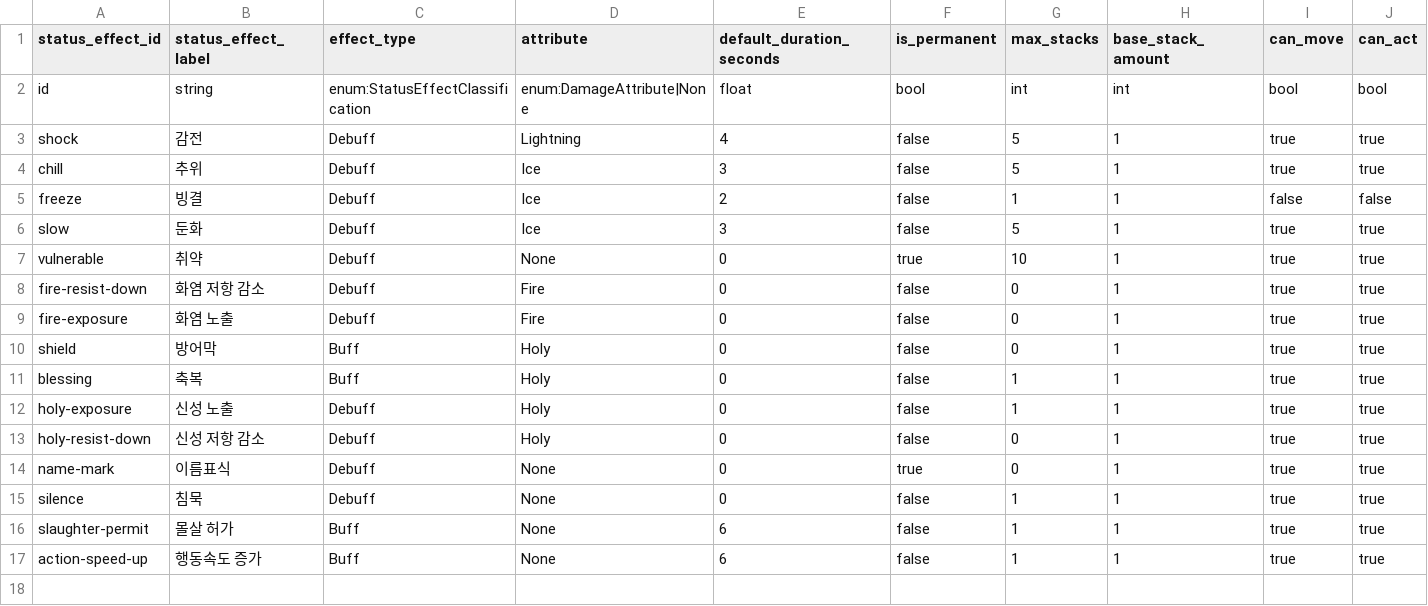
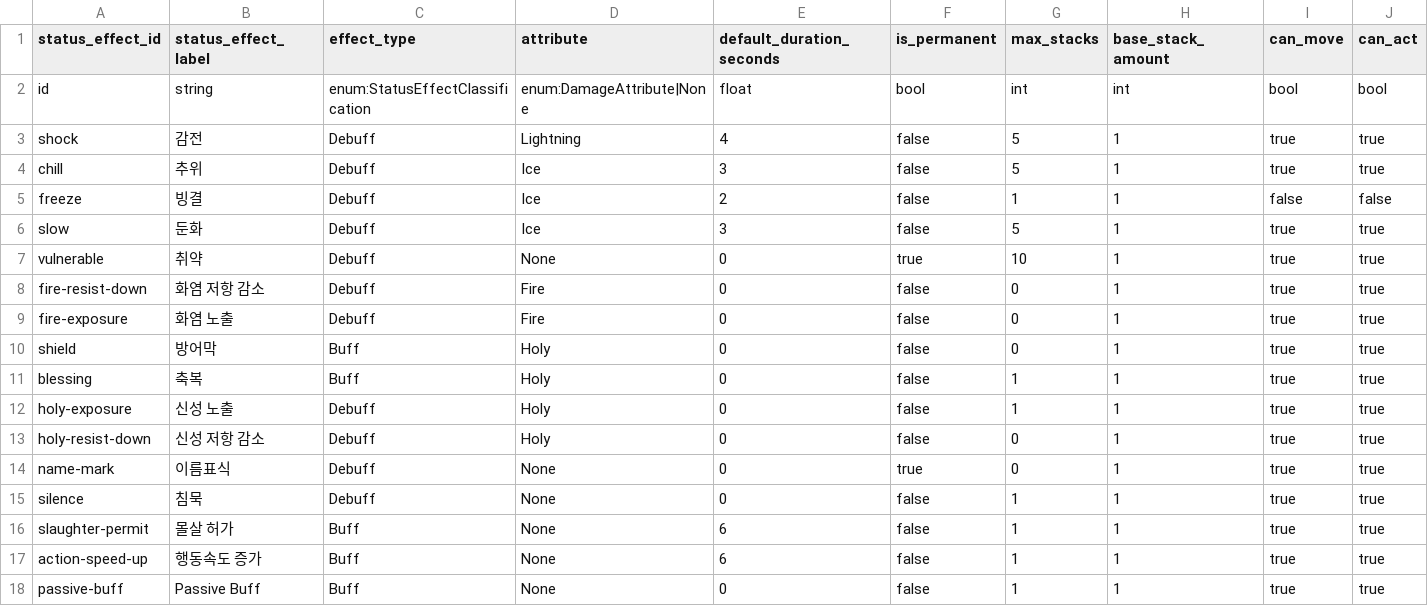
Before and after one commit to t331277-collab/Pakuri_Tower_Defense, a CSV file: Pakuri/Assets/CSVdata/source/status_effects.csv, drawn as a sheet; only a part is shown; rows hold the shown columns only; the diff names each change by its address in the sheet, - before the commit and + after, or states it on an @@ line.

```diff
--- a/Pakuri/Assets/CSVdata/source/status_effects.csv
+++ b/Pakuri/Assets/CSVdata/source/status_effects.csv
+row 18: passive-buff | Passive Buff | Buff | None | 0 | false | 1 | 1 | true | true
```
Also changed, not shown: Pakuri/Assets/CSVdata/source/monster_skill_effects.csv, 20 other files.
